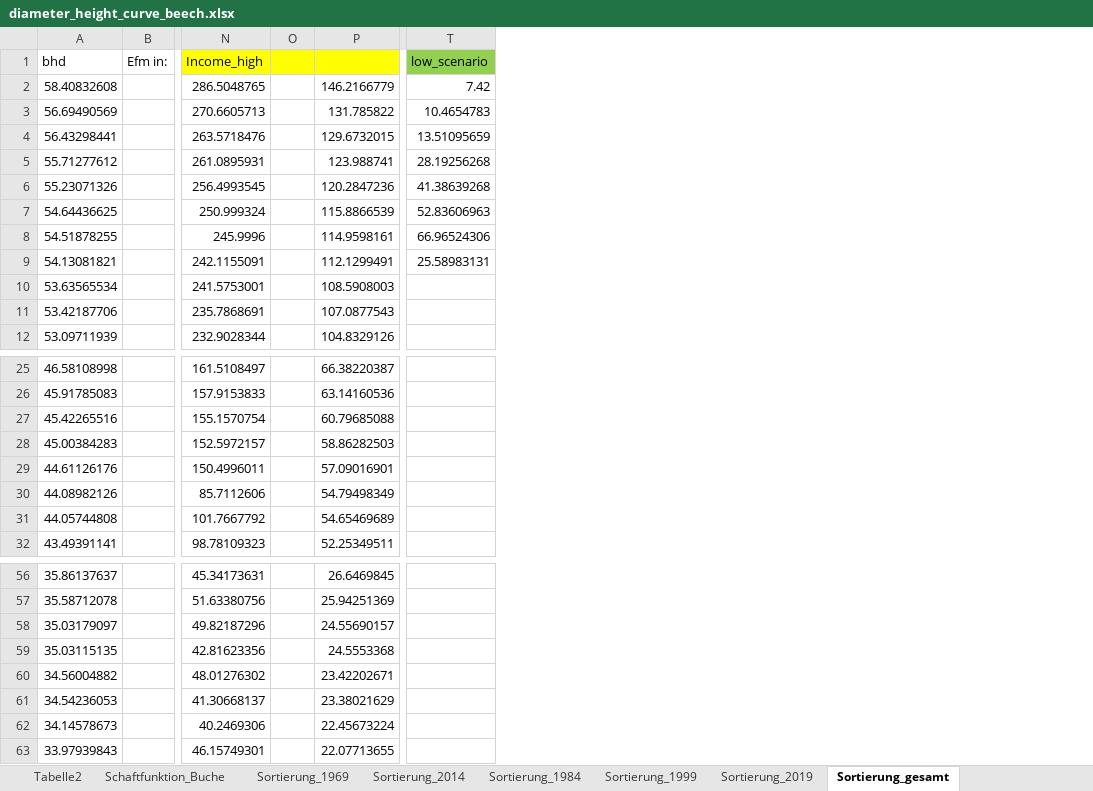
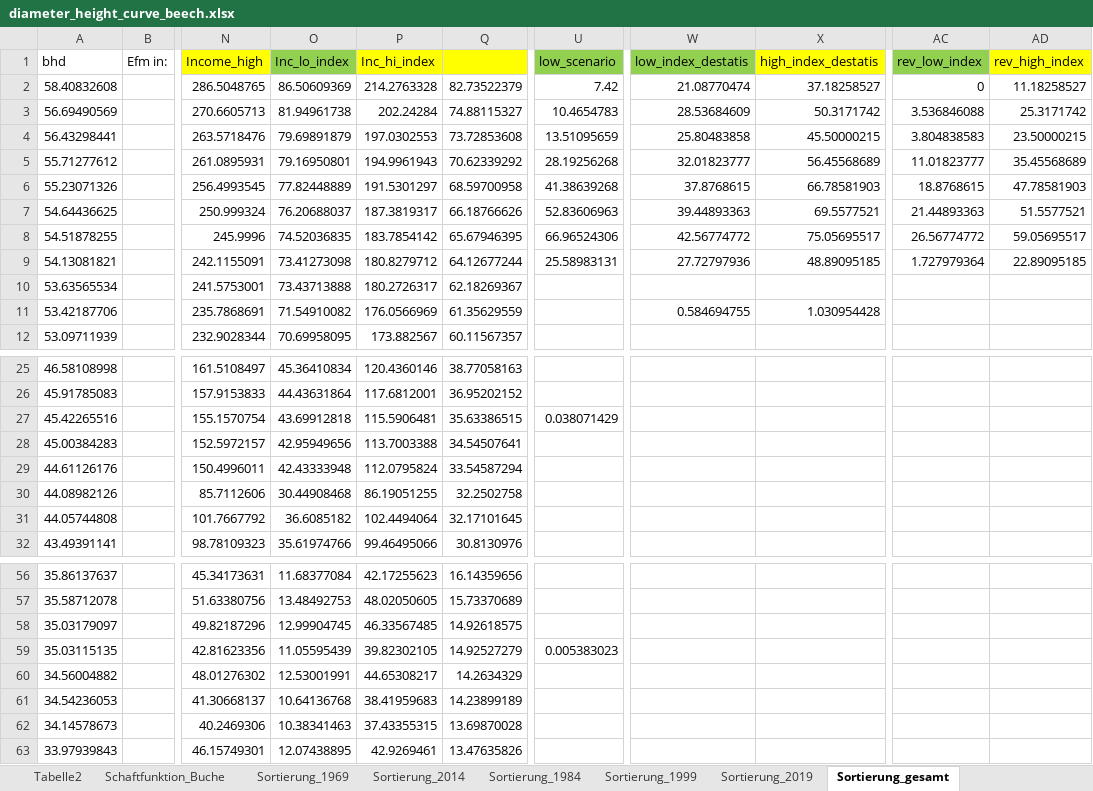
Before and after one commit to NaomiRadke/timber_price_scenarios, an Excel workbook: Data/diameter_height_curve_beech.xlsx, sheet Sortierung_gesamt, drawn as a sheet; only a part is shown, gaps mark what is left out; values as stored, in another font and other column widths than the file's, no borders; charts and pictures not drawn; removed rows and columns are numbered as before the commit, all else as after; the diff names each change by its address in the sheet, - before the commit and + after, or states it on an @@ line.

Commit message:
add arima 4 carbon tax + write csv's 4 CT and WP scenarios

```diff
--- a/Data/diameter_height_curve_beech.xlsx (sheet Sortierung_gesamt)
+++ b/Data/diameter_height_curve_beech.xlsx (sheet Sortierung_gesamt)
-column O, empty
-column P, rows 2-12: 146.2166779 | 131.785822 | 129.6732015 | 123.988741 | 120.2847236 | 115.8866539 | 114.9598161 | 112.1299491 | 108.5908003 | 107.0877543 | 104.8329126; rows 25-32: 66.38220387 | 63.14160536 | 60.79685088 | 58.86282503 | 57.09016901 | 54.79498349 | 54.65469689 | 52.25349511; rows 56-63: 26.6469845 | 25.94251369 | 24.55690157 | 24.5553368 | 23.42202671 | 23.38021629 | 22.45673224 | 22.07713655
+column O (Inc_lo_index), rows 2-12: 86.50609369 | 81.94961738 | 79.69891879 | 79.16950801 | 77.82448889 | 76.20688037 | 74.52036835 | 73.41273098 | 73.43713888 | 71.54910082 | 70.69958095; rows 25-32: 45.36410834 | 44.43631864 | 43.69912818 | 42.95949656 | 42.43333948 | 30.44908468 | 36.6085182 | 35.61974766; rows 56-63: 11.68377084 | 13.48492753 | 12.99904745 | 11.05595439 | 12.53001991 | 10.64136768 | 10.38341463 | 12.07438895
+column P (Inc_hi_index), rows 2-12: 214.2763328 | 202.24284 | 197.0302553 | 194.9961943 | 191.5301297 | 187.3819317 | 183.7854142 | 180.8279712 | 180.2726317 | 176.0566969 | 173.882567; rows 25-32: 120.4360146 | 117.6812001 | 115.5906481 | 113.7003388 | 112.0795824 | 86.19051255 | 102.4494064 | 99.46495066; rows 56-63: 42.17255623 | 48.02050605 | 46.33567485 | 39.82302105 | 44.65308217 | 38.41959683 | 37.43355315 | 42.9269461
+column Q, rows 2-12: 82.73522379 | 74.88115327 | 73.72853608 | 70.62339292 | 68.59700958 | 66.18766626 | 65.67946395 | 64.12677244 | 62.18269367 | 61.35629559 | 60.11567357; rows 25-32: 38.77058163 | 36.95202152 | 35.63386515 | 34.54507641 | 33.54587294 | 32.2502758 | 32.17101645 | 30.8130976; rows 56-63: 16.14359656 | 15.73370689 | 14.92618575 | 14.92527279 | 14.2634329 | 14.23899189 | 13.69870028 | 13.47635826
+column W (low_index_destatis), rows 2-11: 21.08770474 | 28.53684609 | 25.80483858 | 32.01823777 | 37.8768615 | 39.44893363 | 42.56774772 | 27.72797936 |  | 0.584694755
+column X (high_index_destatis), rows 2-11: 37.18258527 | 50.3171742 | 45.50000215 | 56.45568689 | 66.78581903 | 69.5577521 | 75.05695517 | 48.89095185 |  | 1.030954428
+column AC (rev_low_index), rows 2-9: 0 | 3.536846088 | 3.804838583 | 11.01823777 | 18.8768615 | 21.44893363 | 26.56774772 | 1.727979364
+column AD (rev_high_index), rows 2-9: 11.18258527 | 25.3171742 | 23.50000215 | 35.45568689 | 47.78581903 | 51.5577521 | 59.05695517 | 22.89095185
-U27 (low_scenario): (empty)
+U27 (low_scenario): 0.038071429
-U59 (low_scenario): (empty)
+U59 (low_scenario): 0.005383023
```
Also changed, not shown: formulas that keep their value, charts or pictures, 9 other files.
